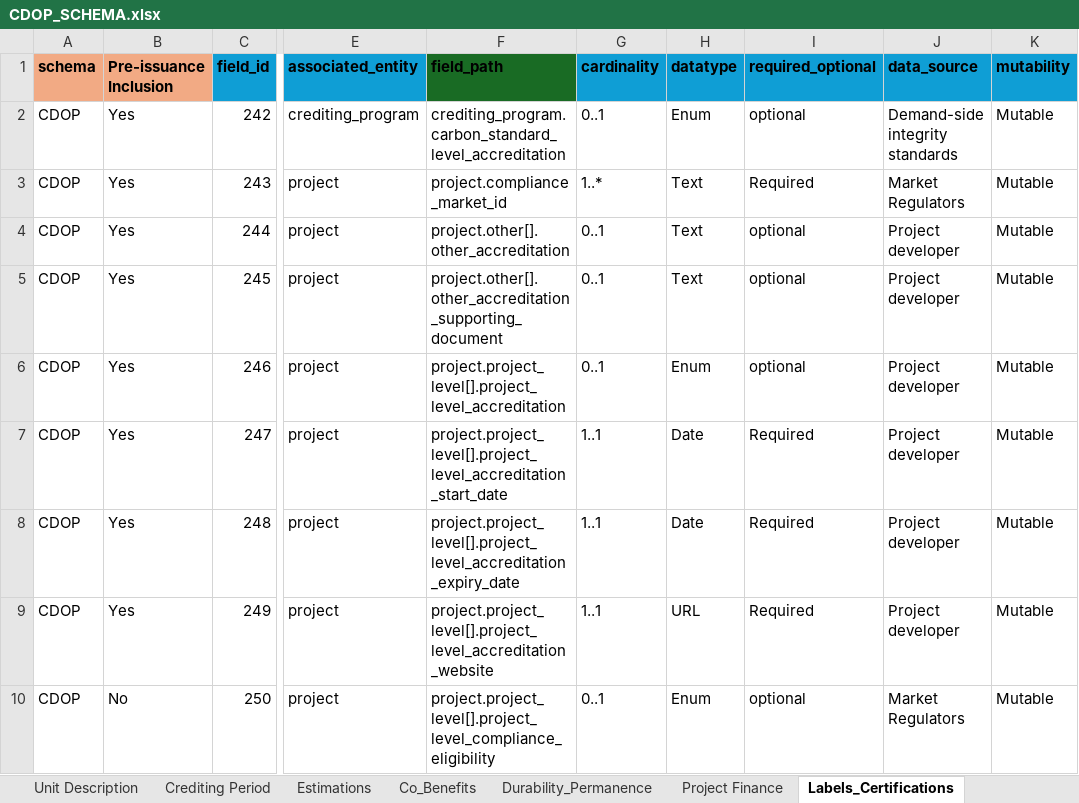
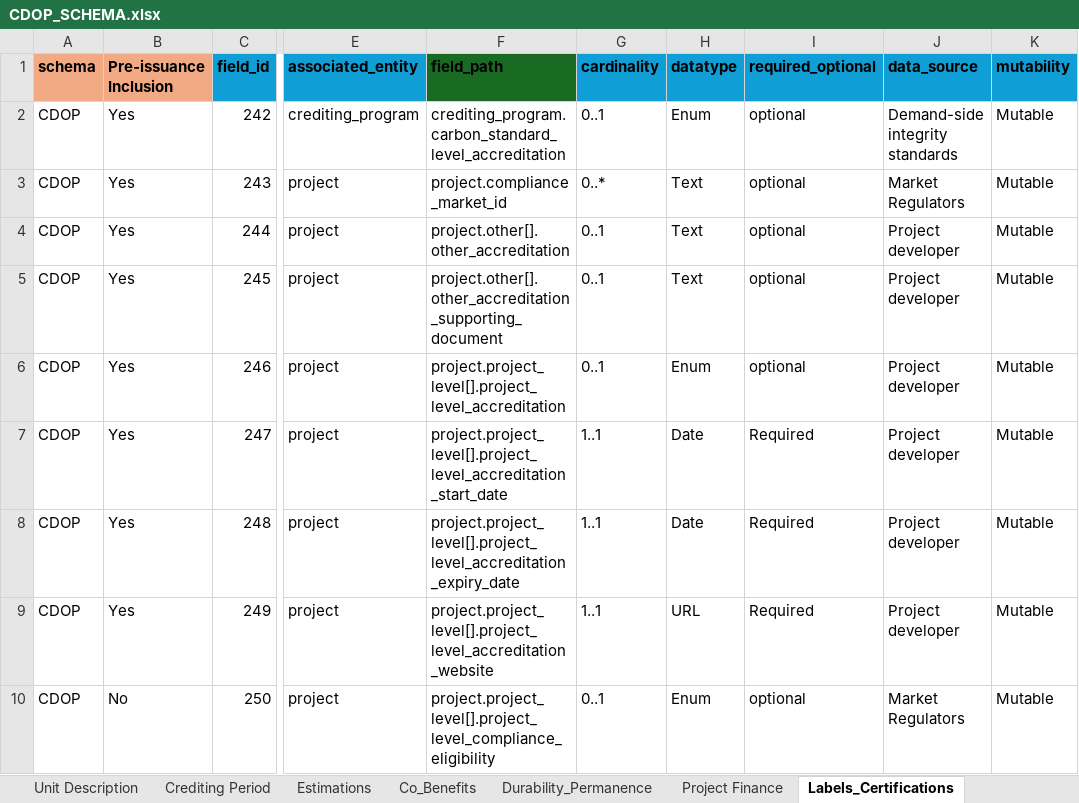
Before and after one commit to Carbon-Data-Open-Protocol/Carbon-Data-Open-Protocol, an Excel workbook: docs/CDOP_SCHEMA.xlsx, sheet Labels_Certifications, drawn as a sheet; only a part is shown, gaps mark what is left out; values as stored, in another font and other column widths than the file's, no borders; the diff names each change by its address in the sheet, - before the commit and + after, or states it on an @@ line.

```diff
--- a/docs/CDOP_SCHEMA.xlsx (sheet Labels_Certifications)
+++ b/docs/CDOP_SCHEMA.xlsx (sheet Labels_Certifications)
-G3 (cardinality): 1..*
+G3 (cardinality): 0..*
-I3 (required_optional): Required
+I3 (required_optional): optional
```
Also changed, not shown: sheet Full List, 16 other files.
